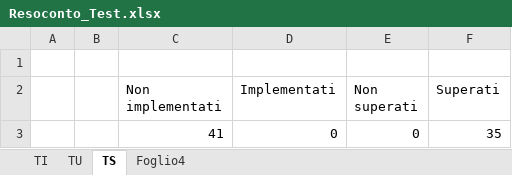
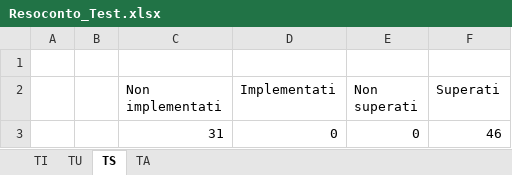
Before and after one commit to NicoloTartaggia/7DOS, an Excel workbook: PianoDiQualifica/Img/Excel/Resoconto_Test.xlsx, sheet TS, drawn as a sheet; values as stored, in another font and other column widths than the file's, no borders; charts and pictures not drawn; the diff names each change by its address in the sheet, - before the commit and + after, or states it on an @@ line.

```diff
--- a/PianoDiQualifica/Img/Excel/Resoconto_Test.xlsx (sheet TS)
+++ b/PianoDiQualifica/Img/Excel/Resoconto_Test.xlsx (sheet TS)
-sheet tab: Foglio4
+sheet tab: TA
-C3 (Non implementati): 41
+C3 (Non implementati): 31
-F3 (Superati): 35
+F3 (Superati): 46
```
Also changed, not shown: sheet TU, charts or pictures, PianoDiQualifica/Img/Excel/copertura_req.xlsx, PianoDiQualifica/Img/Excel/metriche.xlsx, 11 other files.
